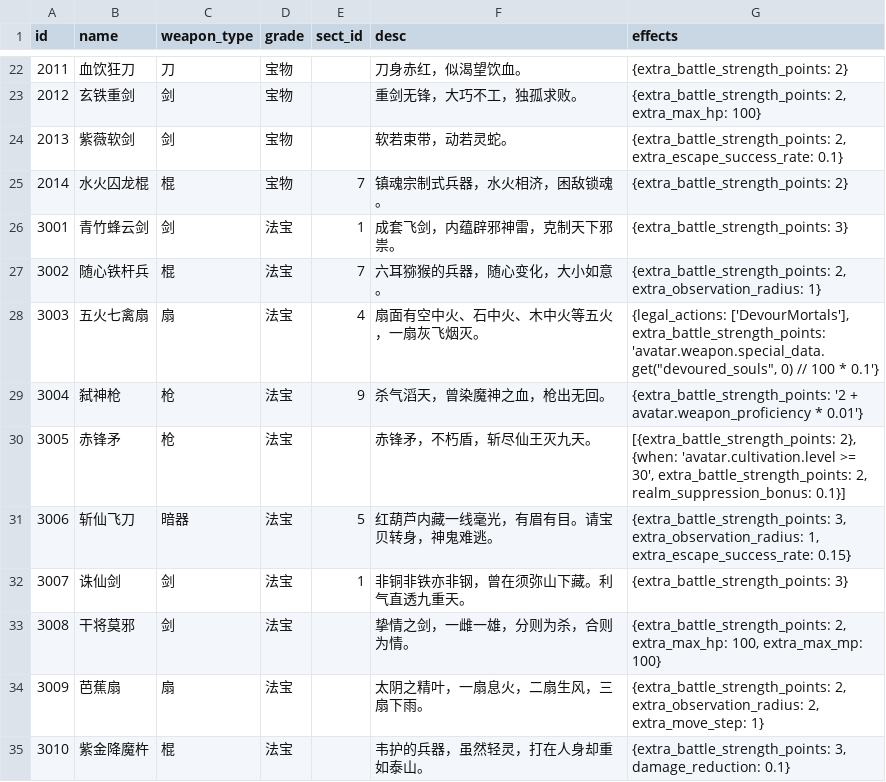
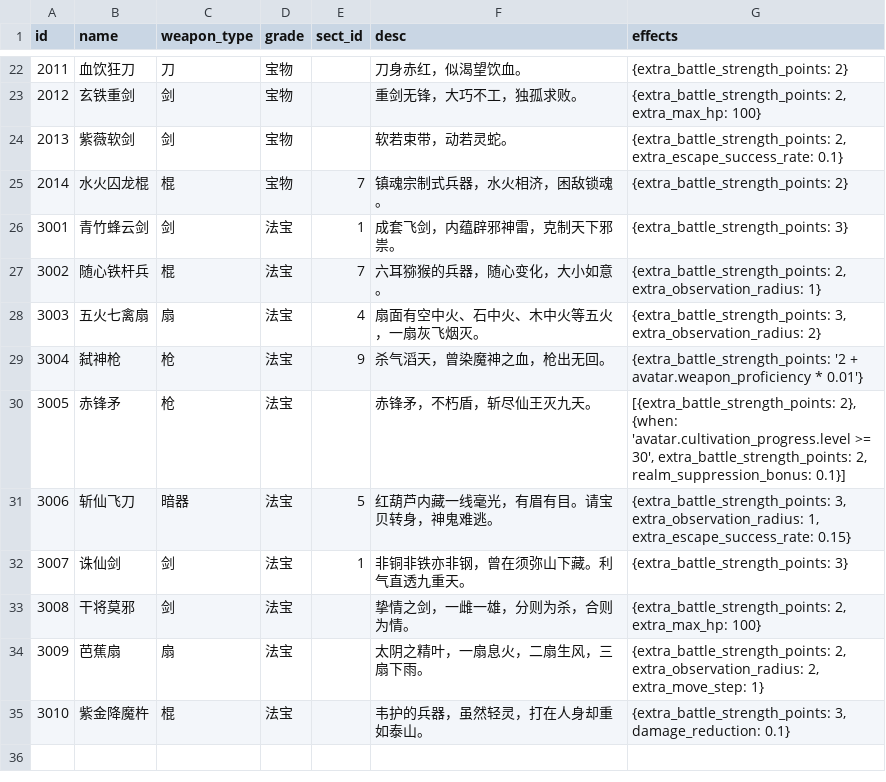
Before and after one commit to 4thfever/cultivation-world-simulator, a CSV file: static/game_configs/weapon.csv, drawn as a sheet; only a part is shown, gaps mark what is left out.

```diff
--- a/static/game_configs/weapon.csv
+++ b/static/game_configs/weapon.csv
@@ -27,8 +27,8 @@ id,name,weapon_type,grade,sect_id,desc,effects
 3002,随心铁杆兵,棍,法宝,7,六耳猕猴的兵器，随心变化，大小如意。,"{extra_battle_strength_points: 2, extra_observation_radius: 1}"
-3003,五火七禽扇,扇,法宝,4,扇面有空中火、石中火、木中火等五火，一扇灰飞烟灭。,"{legal_actions: ['DevourMortals'], extra_battle_strength_points: 'avatar.weapon.special_data.get(""devoured_souls"", 0) // 100 * 0.1'}"
+3003,五火七禽扇,扇,法宝,4,扇面有空中火、石中火、木中火等五火，一扇灰飞烟灭。,"{extra_battle_strength_points: 3, extra_observation_radius: 2}"
 3004,弑神枪,枪,法宝,9,杀气滔天，曾染魔神之血，枪出无回。,"{extra_battle_strength_points: '2 + avatar.weapon_proficiency * 0.01'}"
-3005,赤锋矛,枪,法宝,,赤锋矛，不朽盾，斩尽仙王灭九天。,"[{extra_battle_strength_points: 2}, {when: 'avatar.cultivation.level >= 30', extra_battle_strength_points: 2, realm_suppression_bonus: 0.1}]"
+3005,赤锋矛,枪,法宝,,赤锋矛，不朽盾，斩尽仙王灭九天。,"[{extra_battle_strength_points: 2}, {when: 'avatar.cultivation_progress.level >= 30', extra_battle_strength_points: 2, realm_suppression_bonus: 0.1}]"
 3006,斩仙飞刀,暗器,法宝,5,红葫芦内藏一线毫光，有眉有目。请宝贝转身，神鬼难逃。,"{extra_battle_strength_points: 3, extra_observation_radius: 1, extra_escape_success_rate: 0.15}"
 3007,诛仙剑,剑,法宝,1,非铜非铁亦非钢，曾在须弥山下藏。利气直透九重天。,{extra_battle_strength_points: 3}
-3008,干将莫邪,剑,法宝,,挚情之剑，一雌一雄，分则为杀，合则为情。,"{extra_battle_strength_points: 2, extra_max_hp: 100, extra_max_mp: 100}"
+3008,干将莫邪,剑,法宝,,挚情之剑，一雌一雄，分则为杀，合则为情。,"{extra_battle_strength_points: 2, extra_max_hp: 100}"
 3009,芭蕉扇,扇,法宝,,太阴之精叶，一扇息火，二扇生风，三扇下雨。,"{extra_battle_strength_points: 2, extra_observation_radius: 2, extra_move_step: 1}"
```
Also changed, not shown: static/game_configs/auxiliary.csv, static/game_configs/technique.csv, 3 other files.
